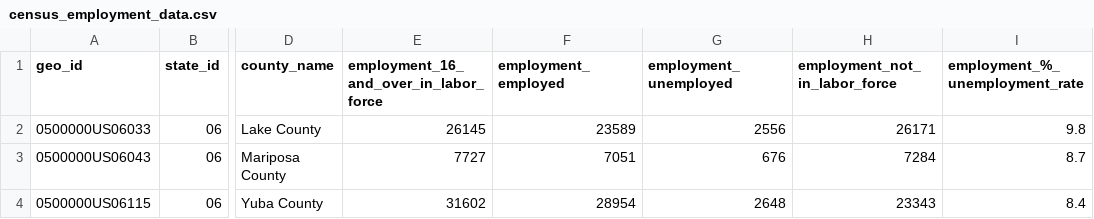
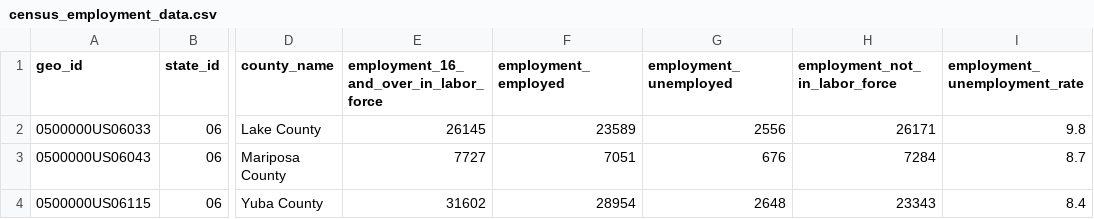
Before and after one commit to sloth143chunk/Internet_Access_Analysis, a CSV file: resources/census_api/census_employment_data.csv, drawn as a sheet; only a part is shown, gaps mark what is left out; the diff names each change by its address in the sheet, - before the commit and + after, or states it on an @@ line.

```diff
--- a/resources/census_api/census_employment_data.csv
+++ b/resources/census_api/census_employment_data.csv
-I1: employment_%_unemployment_rate
+I1: employment_unemployment_rate
```
Also changed, not shown: resources/census_api/census_education_data.csv, 1 other file.
